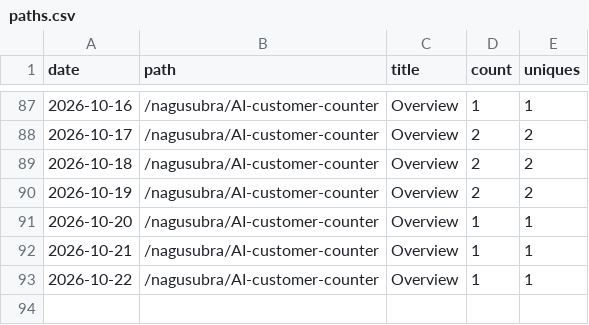
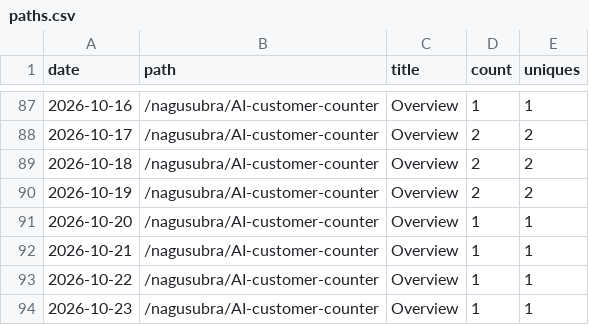
Before and after one commit to nagusubra/traffic, a CSV file: .metrics/data/AI-customer-counter/paths.csv, drawn as a sheet; only a part is shown, gaps mark what is left out; the diff names each change by its address in the sheet, - before the commit and + after, or states it on an @@ line.

```diff
--- a/.metrics/data/AI-customer-counter/paths.csv
+++ b/.metrics/data/AI-customer-counter/paths.csv
+row 94: 2026-10-23 | /nagusubra/AI-customer-counter | Overview | 1 | 1
```
Also changed, not shown: .metrics/data/duvals_triangle_plotter/paths.csv, .metrics/data/duvals_triangle_plotter/referrers.csv, 14 other files.
